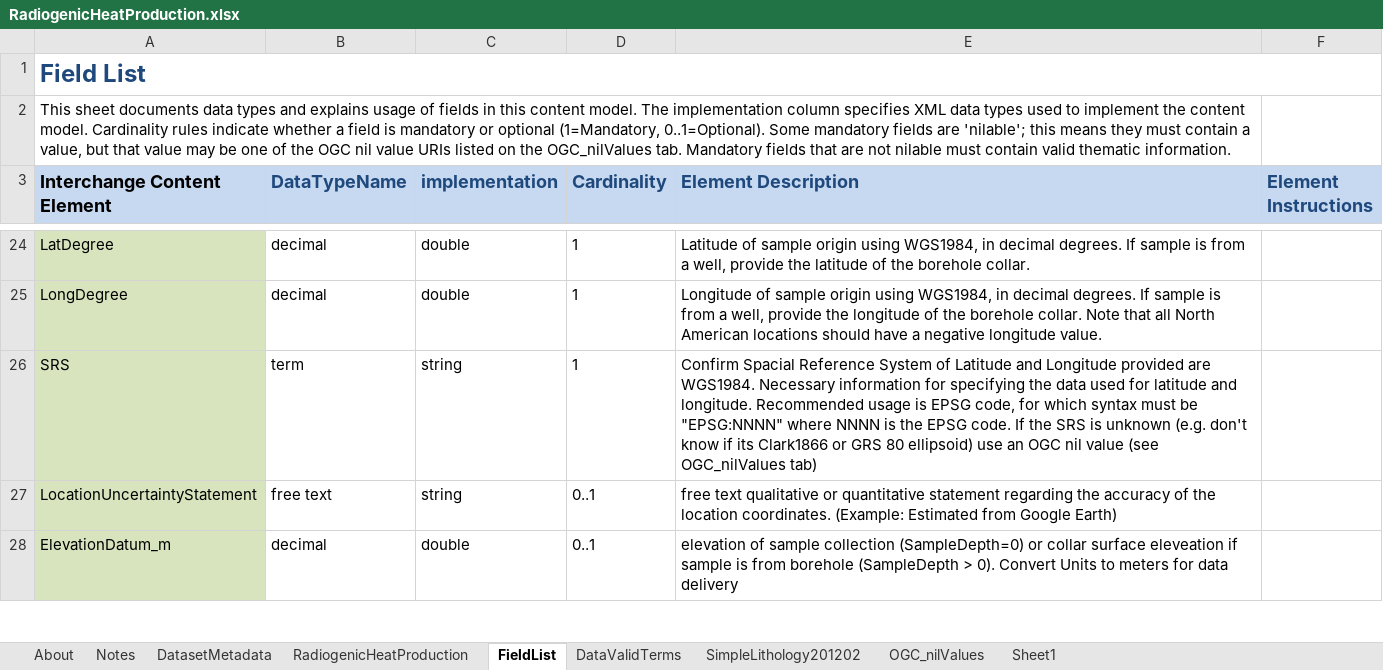
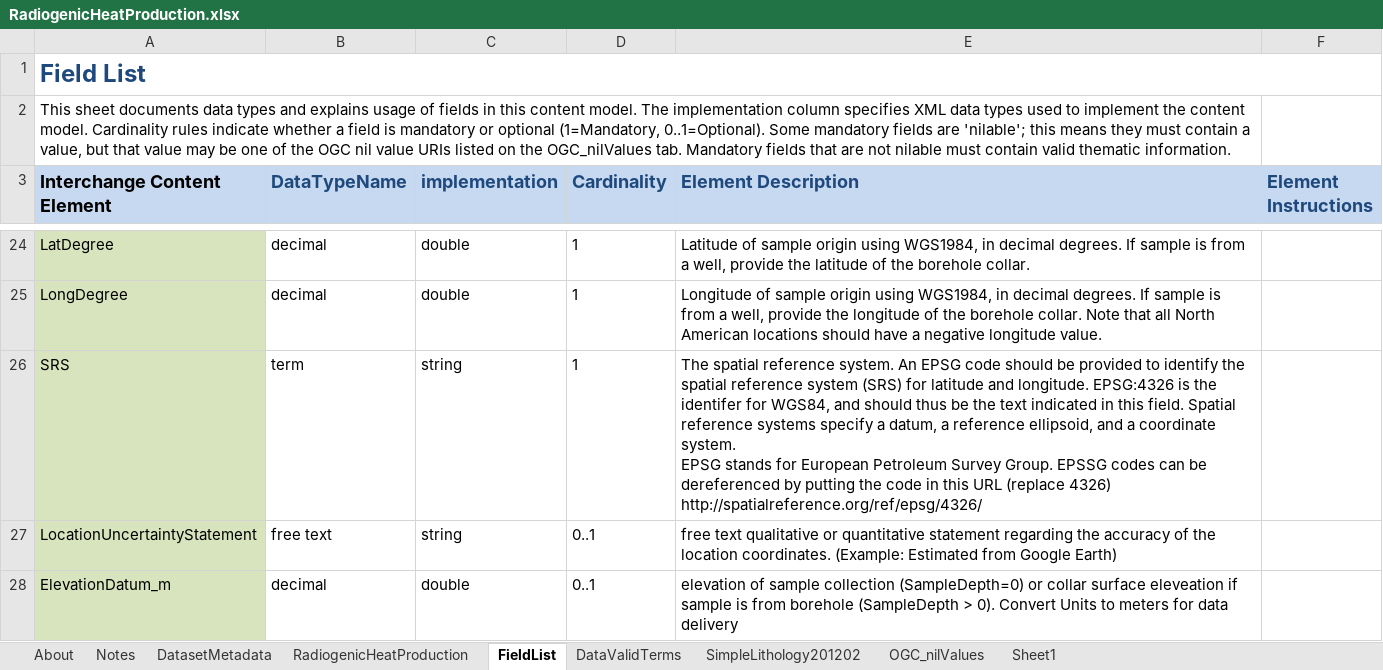
Before and after one commit to usgin-models/RadiogenicHeatProduction, an Excel workbook: RadiogenicHeatProduction.xlsx, sheet FieldList, drawn as a sheet; only a part is shown, gaps mark what is left out; values as stored, in another font and other column widths than the file's, no borders; conditional formats not drawn; ↵ is a line break in a cell; the diff names each change by its address in the sheet, - before the commit and + after, or states it on an @@ line.

```diff
--- a/RadiogenicHeatProduction.xlsx (sheet FieldList)
+++ b/RadiogenicHeatProduction.xlsx (sheet FieldList)
-E26 (Element Description): Confirm Spacial Reference System of Latitude and Longitude provided are WGS1984. Necessary information for specifying the data used for latitude and longitude. Recommended usage is EPSG code, for which syntax must be "EPSG:NNNN" where NNNN is the EPSG code. If the SRS is unknown (e.g. don't know if its Clark1866 or GRS 80 ellipsoid) use an OGC nil value (see OGC_nilValues tab)
+E26 (Element Description): The spatial reference system. An EPSG code should be provided to identify the spatial reference system (SRS) for latitude and longitude. EPSG:4326 is the identifer for WGS84, and should thus be the text indicated in this field. Spatial reference systems specify a datum, a reference ellipsoid, and a coordinate system. ↵ EPSG stands for European Petroleum Survey Group. EPSSG codes can be dereferenced by putting the code in this URL (replace 4326) http://spatialreference.org/ref/epsg/4326/
```
Also changed, not shown: sheet About.
